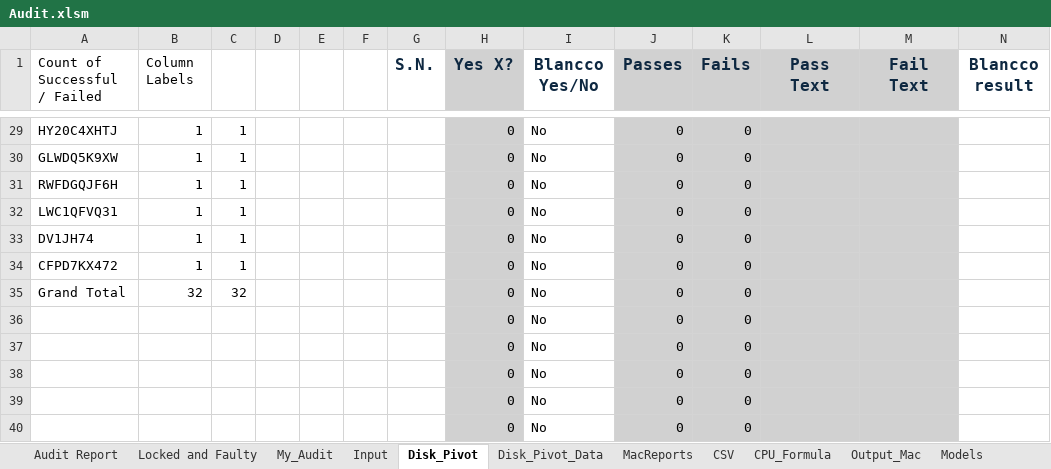
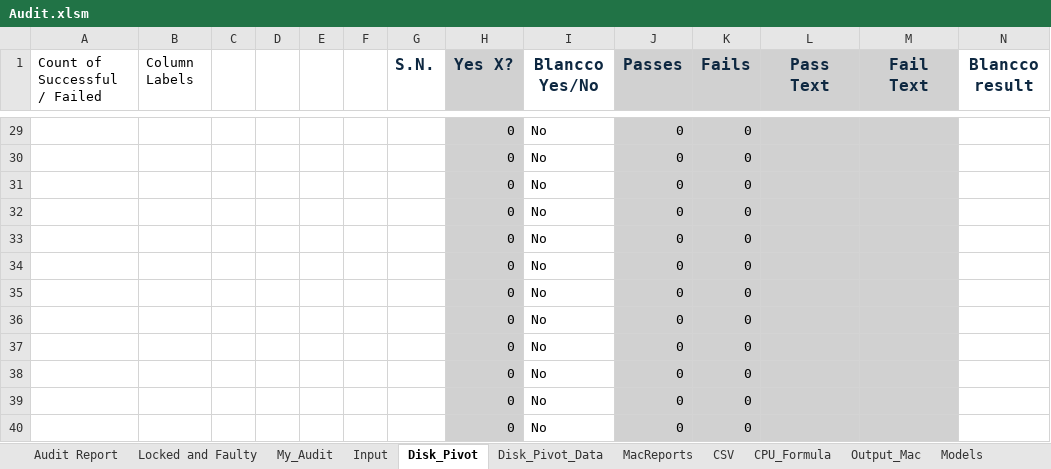
Before and after one commit to tomer-shuru/Audit, an Excel workbook: Audit.xlsm, sheet Disk_Pivot, drawn as a sheet; only a part is shown, gaps mark what is left out; values as stored, in another font and other column widths than the file's, no borders; the diff covers the shown part only; the diff names each change by its address in the sheet, - before the commit and + after, or states it on an @@ line.

Commit message:
pivot update

```diff
--- a/Audit.xlsm (sheet Disk_Pivot)
+++ b/Audit.xlsm (sheet Disk_Pivot)
-A29 (Count of Successful / Failed): HY20C4XHTJ
+A29 (Count of Successful / Failed): (empty)
-B29:B34 (Column Labels): 1
+B29:B34 (Column Labels): (empty)
-C29:C34: 1
+C29:C34: (empty)
-A30 (Count of Successful / Failed): GLWDQ5K9XW
+A30 (Count of Successful / Failed): (empty)
-A31 (Count of Successful / Failed): RWFDGQJF6H
+A31 (Count of Successful / Failed): (empty)
-A32 (Count of Successful / Failed): LWC1QFVQ31
+A32 (Count of Successful / Failed): (empty)
-A33 (Count of Successful / Failed): DV1JH74
+A33 (Count of Successful / Failed): (empty)
-A34 (Count of Successful / Failed): CFPD7KX472
+A34 (Count of Successful / Failed): (empty)
-A35 (Count of Successful / Failed): Grand Total
+A35 (Count of Successful / Failed): (empty)
-B35 (Column Labels): 32
+B35 (Column Labels): (empty)
-C35: 32
+C35: (empty)
```
Also changed, not shown: 80 edited cells elsewhere in this sheet, sheet Audit Report, sheet My_Audit, sheet Input, sheet Disk_Pivot_Data, hidden cells.
